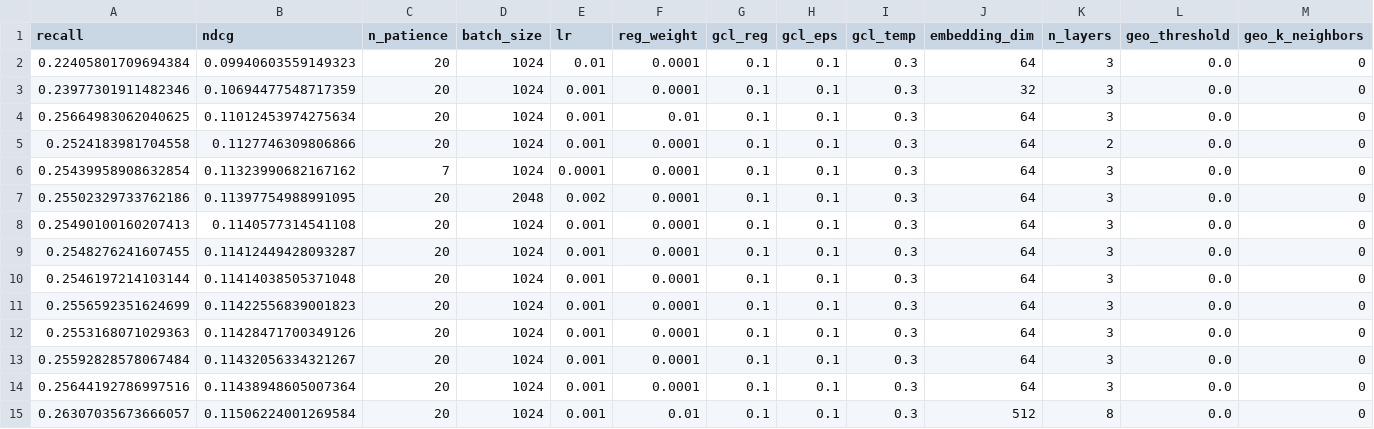
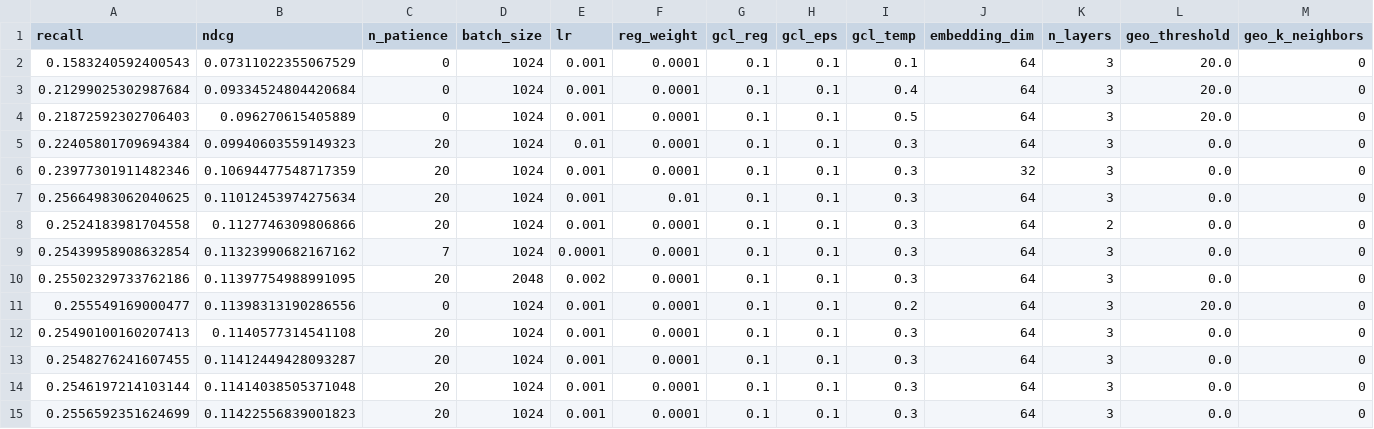
Before and after one commit to Ferretelic/GoogleMapsRecommender, a CSV file: results/performances.csv, drawn as a sheet; only a part is shown; the shorter side is filled out with more unchanged rows; rows hold the shown columns only; the diff names each change by its address in the sheet, - before the commit and + after, or states it on an @@ line.

Commit message:
experiment with different gcl temp

```diff
--- a/results/performances.csv
+++ b/results/performances.csv
+row 2: 0.1583240592400543 | 0.07311022355067529 | 0 | 1024 | 0.001 | 0.0001 | 0.1 | 0.1 | 0.1 | 64 | 3 | 20.0 | 0
+row 3: 0.21299025302987684 | 0.09334524804420684 | 0 | 1024 | 0.001 | 0.0001 | 0.1 | 0.1 | 0.4 | 64 | 3 | 20.0 | 0
+row 4: 0.21872592302706403 | 0.096270615405889 | 0 | 1024 | 0.001 | 0.0001 | 0.1 | 0.1 | 0.5 | 64 | 3 | 20.0 | 0
+row 11: 0.255549169000477 | 0.11398313190286556 | 0 | 1024 | 0.001 | 0.0001 | 0.1 | 0.1 | 0.2 | 64 | 3 | 20.0 | 0
```
Also changed, not shown: 10 other files.
